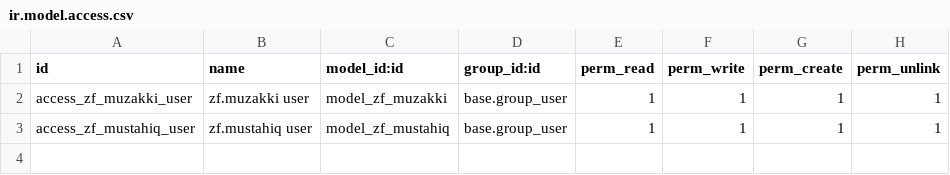
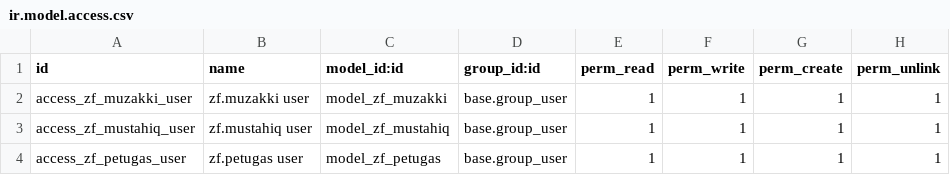
Before and after one commit to MKinanA/odoo-zakat-fitrah-app, a CSV file: security/ir.model.access.csv, drawn as a sheet; the diff names each change by its address in the sheet, - before the commit and + after, or states it on an @@ line.

Commit message:
Added the `petugas` model access

```diff
--- a/security/ir.model.access.csv
+++ b/security/ir.model.access.csv
+row 4: access_zf_petugas_user | zf.petugas user | model_zf_petugas | base.group_user | 1 | 1 | 1 | 1
```
